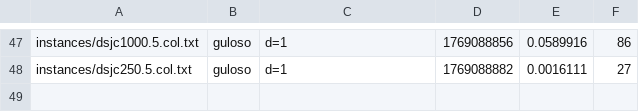
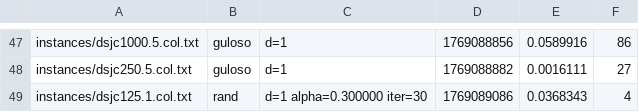
Before and after one commit to ian-naka/dcc059-algoritmos-heuristicos, a CSV file: outputs/resultados.csv, drawn as a sheet; only a part is shown, gaps mark what is left out; the diff names each change by its address in the sheet, - before the commit and + after, or states it on an @@ line.

```diff
--- a/outputs/resultados.csv
+++ b/outputs/resultados.csv
+row 49: instances/dsjc125.1.col.txt | rand | d=1 alpha=0.300000 iter=30 | 1769089086 | 0.0368343 | 4
```
Also changed, not shown: 1 other file.
